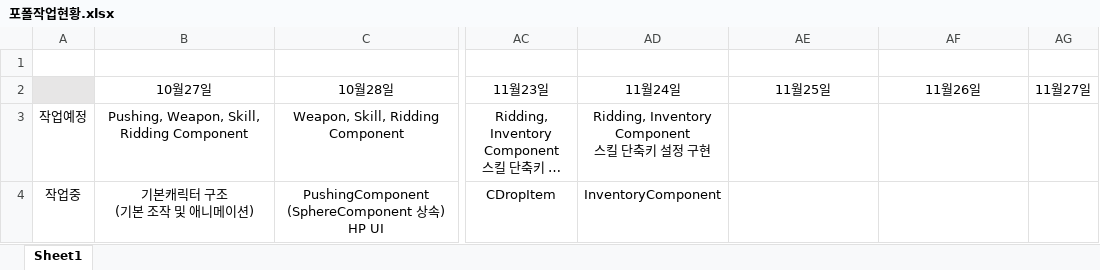
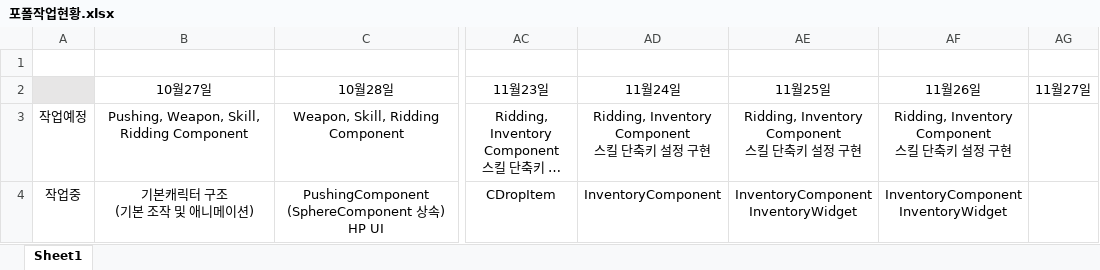
Before and after one commit to 677283/UnrealCPP, an Excel workbook: 포폴작업현황.xlsx, sheet Sheet1, drawn as a sheet; only a part is shown, gaps mark what is left out; long unchanged cells end in …; values as stored, in another font and other column widths than the file's, no borders; ↵ is a line break in a cell; the diff covers the shown part only; the diff names each change by its address in the sheet, - before the commit and + after, or states it on an @@ line.

Commit message:
Inventory

```diff
--- a/포폴작업현황.xlsx (sheet Sheet1)
+++ b/포폴작업현황.xlsx (sheet Sheet1)
-AE3 (11월25일): (empty)
+AE3 (11월25일): Ridding, Inventory ↵ Component ↵ 스킬 단축키 설정 구현
-AF3 (11월26일): (empty)
+AF3 (11월26일): Ridding, Inventory ↵ Component ↵ 스킬 단축키 설정 구현
-AE4 (11월25일): (empty)
+AE4 (11월25일): InventoryComponent ↵ InventoryWidget
-AF4 (11월26일): (empty)
+AF4 (11월26일): InventoryComponent ↵ InventoryWidget
```
Also changed, not shown: 2 edited cells elsewhere in this sheet, 12 other files.
